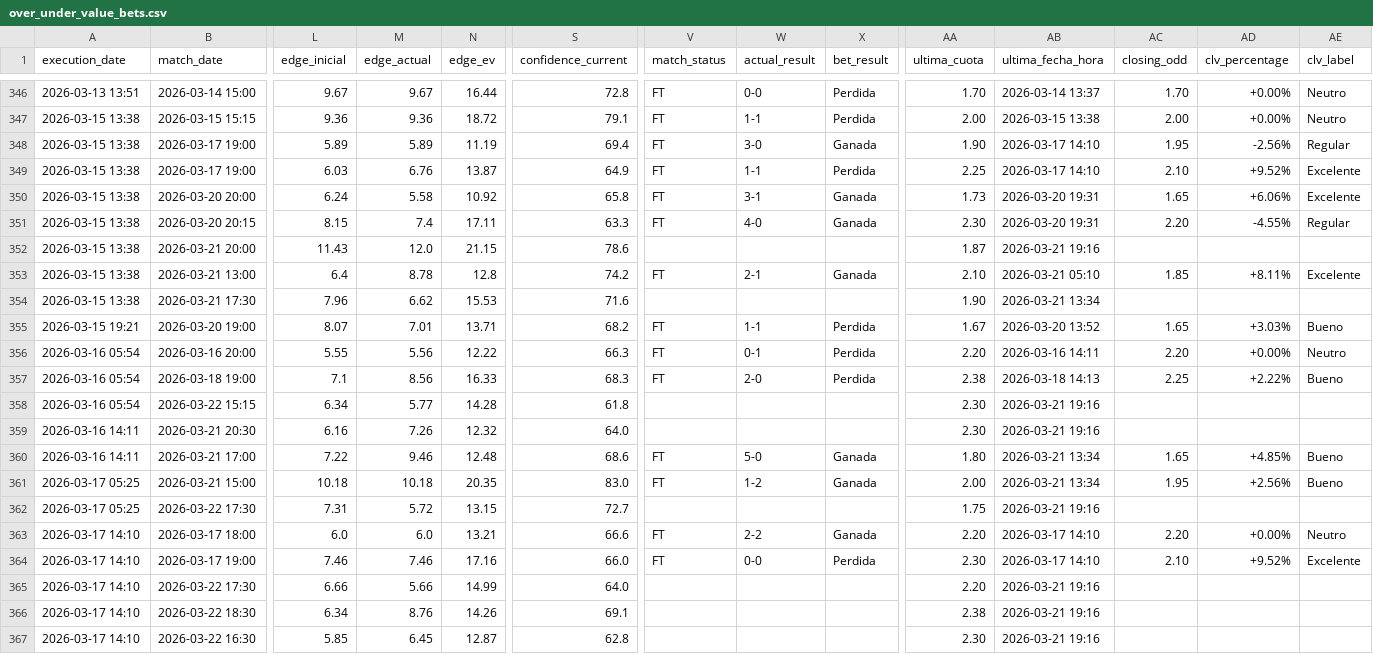
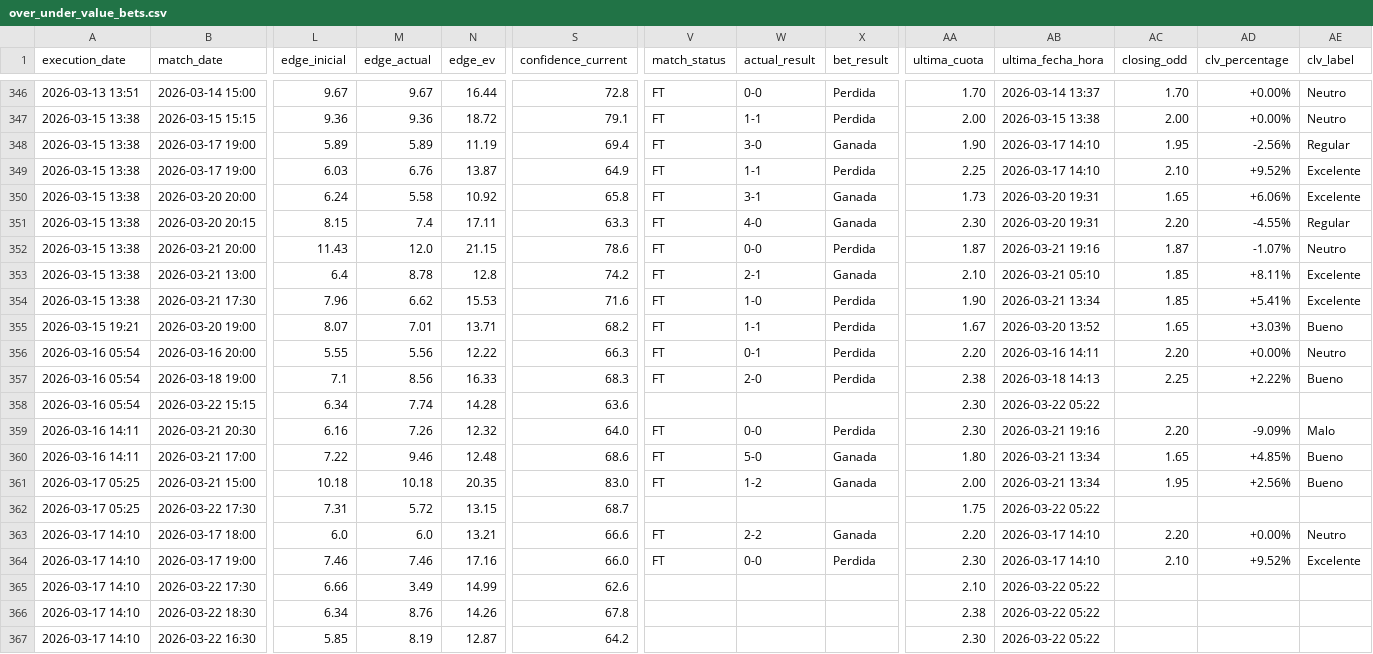
Before and after one commit to pedromanuelfdz-netizen/betting-dashboard, a CSV file: over_under_value_bets.csv, drawn as a sheet; only a part is shown, gaps mark what is left out; the diff covers the shown part only; the diff names each change by its address in the sheet, - before the commit and + after, or states it on an @@ line.

```diff
--- a/over_under_value_bets.csv
+++ b/over_under_value_bets.csv
-V352 (match_status): (empty)
+V352 (match_status): FT
-W352 (actual_result): (empty)
+W352 (actual_result): 0-0
-X352 (bet_result): (empty)
+X352 (bet_result): Perdida
-AC352 (closing_odd): (empty)
+AC352 (closing_odd): 1.87
-AD352 (clv_percentage): (empty)
+AD352 (clv_percentage): -1.07%
-AE352 (clv_label): (empty)
+AE352 (clv_label): Neutro
-V354 (match_status): (empty)
+V354 (match_status): FT
-W354 (actual_result): (empty)
+W354 (actual_result): 1-0
-X354 (bet_result): (empty)
+X354 (bet_result): Perdida
-AC354 (closing_odd): (empty)
+AC354 (closing_odd): 1.85
-AD354 (clv_percentage): (empty)
+AD354 (clv_percentage): +5.41%
-AE354 (clv_label): (empty)
+AE354 (clv_label): Excelente
-M358 (edge_actual): 5.77
+M358 (edge_actual): 7.74
-S358 (confidence_current): 61.8
+S358 (confidence_current): 63.6
-AB358 (ultima_fecha_hora): 2026-03-21 19:16
+AB358 (ultima_fecha_hora): 2026-03-22 05:22
-V359 (match_status): (empty)
+V359 (match_status): FT
-W359 (actual_result): (empty)
+W359 (actual_result): 0-0
-X359 (bet_result): (empty)
+X359 (bet_result): Perdida
-AC359 (closing_odd): (empty)
+AC359 (closing_odd): 2.20
-AD359 (clv_percentage): (empty)
+AD359 (clv_percentage): -9.09%
-AE359 (clv_label): (empty)
+AE359 (clv_label): Malo
-S362 (confidence_current): 72.7
+S362 (confidence_current): 68.7
-AB362 (ultima_fecha_hora): 2026-03-21 19:16
+AB362 (ultima_fecha_hora): 2026-03-22 05:22
-M365 (edge_actual): 5.66
+M365 (edge_actual): 3.49
-S365 (confidence_current): 64.0
+S365 (confidence_current): 62.6
-AA365 (ultima_cuota): 2.20
+AA365 (ultima_cuota): 2.10
-AB365:AB367 (ultima_fecha_hora): 2026-03-21 19:16
+AB365:AB367 (ultima_fecha_hora): 2026-03-22 05:22
-S366 (confidence_current): 69.1
+S366 (confidence_current): 67.8
-M367 (edge_actual): 6.45
+M367 (edge_actual): 8.19
-S367 (confidence_current): 62.8
+S367 (confidence_current): 64.2
```
Also changed, not shown: 15 edited cells elsewhere in this file, 1 other file.
